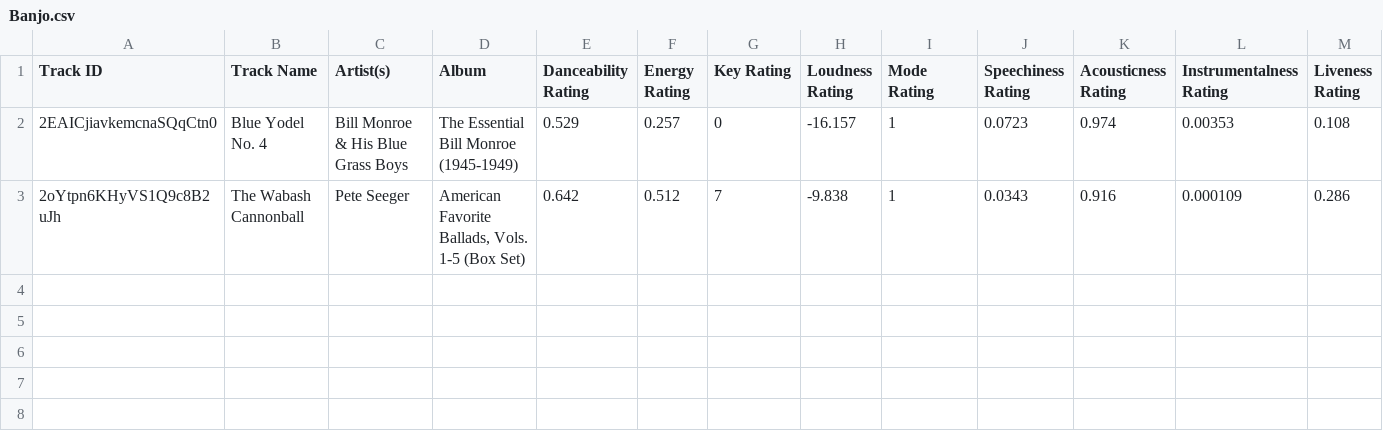
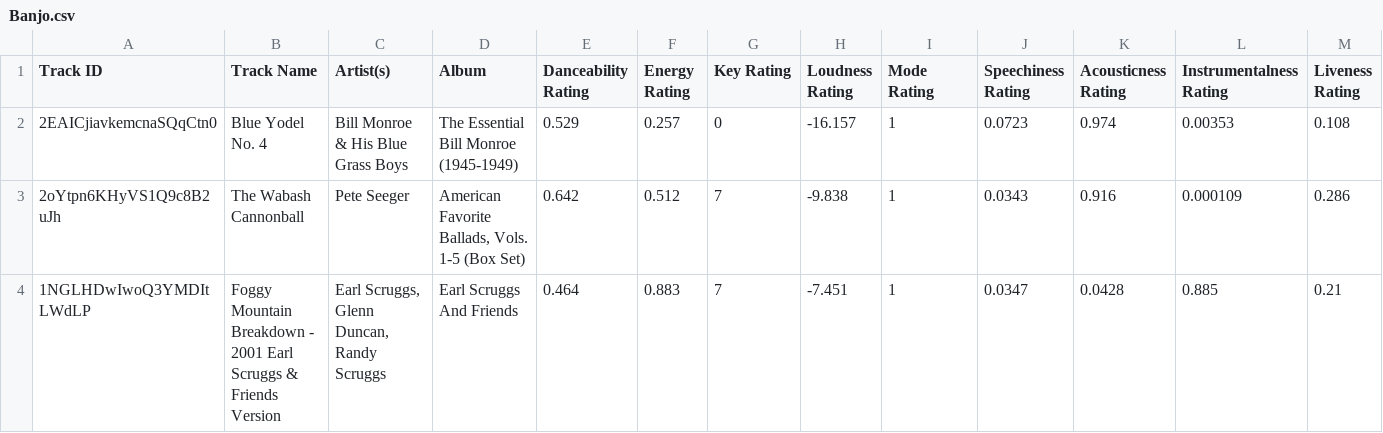
Before and after one commit to seamusmcn/seamusmcn.github.io, a CSV file: S_playlists/Banjo.csv, drawn as a sheet; only a part is shown; rows hold the shown columns only; the diff names each change by its address in the sheet, - before the commit and + after, or states it on an @@ line.

Commit message:
Automated File Upload @ 2024-10-15 23:45:40

```diff
--- a/S_playlists/Banjo.csv
+++ b/S_playlists/Banjo.csv
+row 4: 1NGLHDwIwoQ3YMDItLWdLP | Foggy Mountain Breakdown - 2001 Earl Scruggs & Friends Version | Earl Scruggs, Glenn Duncan, Randy Scruggs | Earl Scruggs And Friends | 0.464 | 0.883 | 7 | -7.451 | 1 | 0.0347 | 0.0428 | 0.885 | 0.21
```
